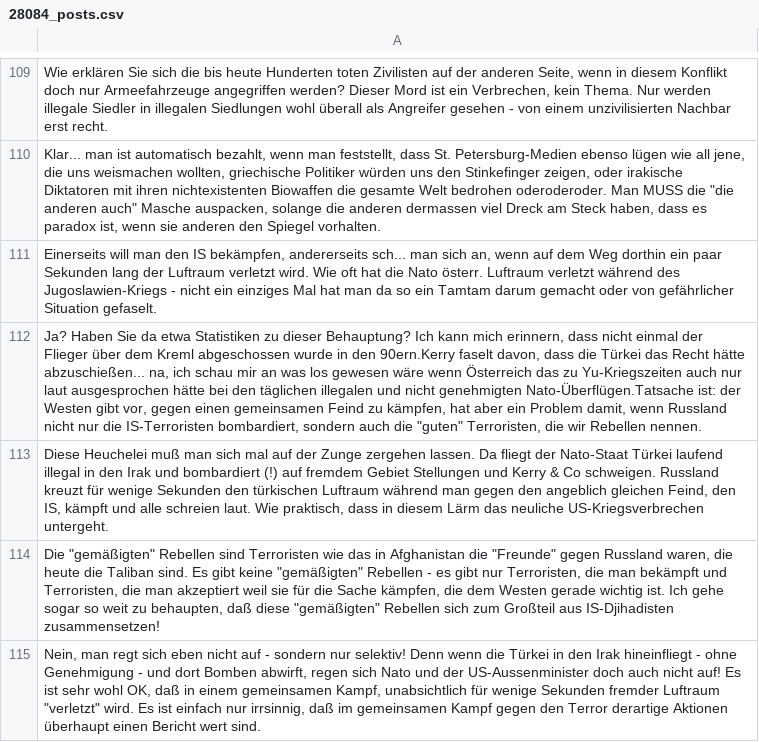
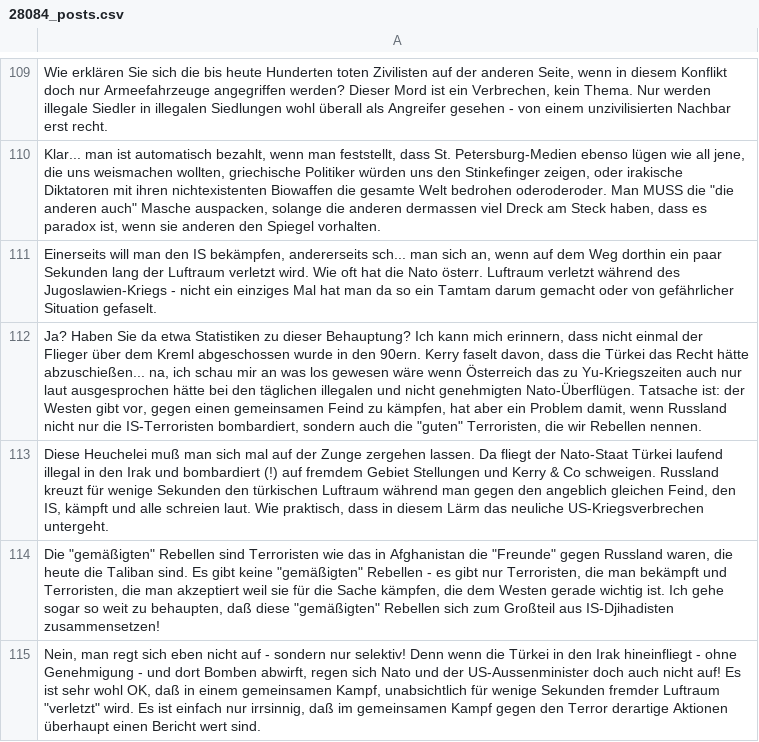
Before and after one commit to diewaldm/ml, a CSV file: data/users/28084_posts.csv, drawn as a sheet; only a part is shown, gaps mark what is left out; the diff covers the shown part only; the diff names each change by its address in the sheet, - before the commit and + after, or states it on an @@ line.

```diff
--- a/data/users/28084_posts.csv
+++ b/data/users/28084_posts.csv
-A112: …in den 90ern.Kerry faselt davon, dass die Türkei das Recht hätte abzuschießen... na, ich schau mir an was los gewesen wäre wenn Österreich das zu Yu-Kriegszeiten auch nur laut ausgesprochen hätte bei den täglichen illegalen und nicht genehmigten Nato-Überflügen.Tatsache ist: der…
+A112: …in den 90ern. Kerry faselt davon, dass die Türkei das Recht hätte abzuschießen... na, ich schau mir an was los gewesen wäre wenn Österreich das zu Yu-Kriegszeiten auch nur laut ausgesprochen hätte bei den täglichen illegalen und nicht genehmigten Nato-Überflügen. Tatsache ist: der…
```
Also changed, not shown: 1 added row, 1 removed row and 22 edited cells elsewhere in this file, data/users/12071_posts.csv, data/users/12471_posts.csv, 28 other files.
